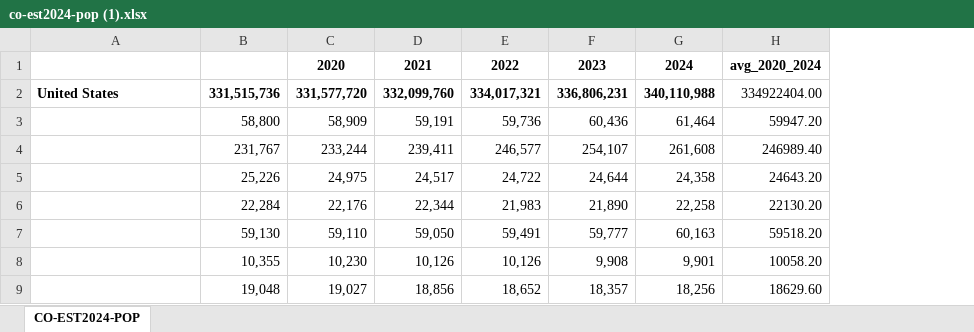
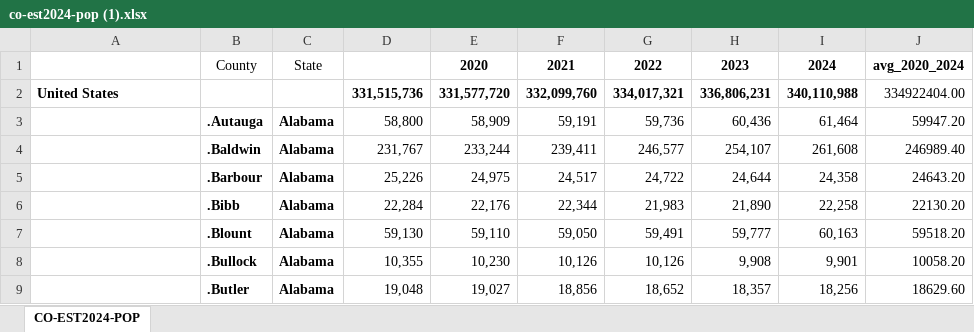
Before and after one commit to dreher1/medical-project, an Excel workbook: co-est2024-pop (1).xlsx, sheet CO-EST2024-POP, drawn as a sheet; only a part is shown; values as stored, in another font and other column widths than the file's, no borders; the diff names each change by its address in the sheet, - before the commit and + after, or states it on an @@ line.

Commit message:
new data file

```diff
--- a/co-est2024-pop (1).xlsx (sheet CO-EST2024-POP)
+++ b/co-est2024-pop (1).xlsx (sheet CO-EST2024-POP)
+column B, rows 1-9: County |  | .Autauga | .Baldwin | .Barbour | .Bibb | .Blount | .Bullock | .Butler
+column C, rows 1-9: State |  | Alabama | Alabama | Alabama | Alabama | Alabama | Alabama | Alabama
```
Also changed, not shown: formulas that keep their value.
